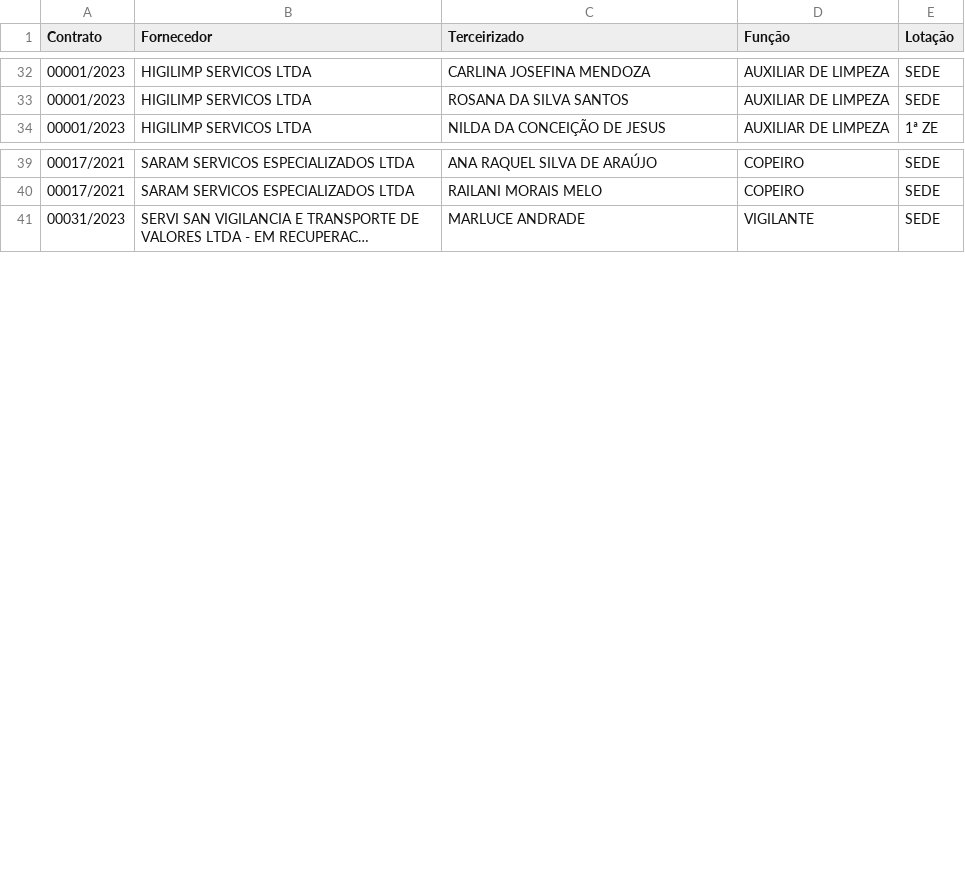
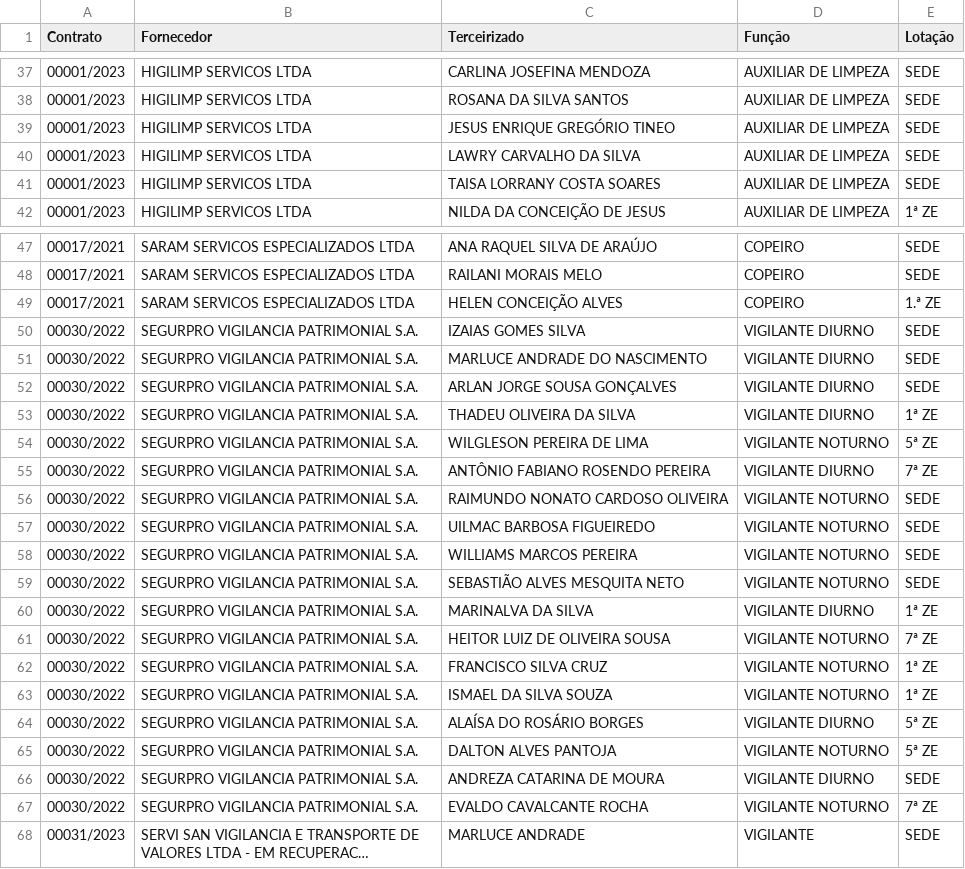
Before and after one commit to armando-nahmias/transparencia.trerr, a CSV file: saida/terceirizados.csv, drawn as a sheet; only a part is shown, gaps mark what is left out; long unchanged cells end in …; the diff covers the shown part only; the diff names each change by its address in the sheet, - before the commit and + after, or states it on an @@ line.

```diff
--- a/saida/terceirizados.csv
+++ b/saida/terceirizados.csv
+row 39: 00001/2023 | HIGILIMP SERVICOS LTDA | JESUS ENRIQUE GREGÓRIO TINEO | AUXILIAR DE LIMPEZA | SEDE
+row 40: 00001/2023 | HIGILIMP SERVICOS LTDA | LAWRY CARVALHO DA SILVA | AUXILIAR DE LIMPEZA | SEDE
+row 41: 00001/2023 | HIGILIMP SERVICOS LTDA | TAISA LORRANY COSTA SOARES | AUXILIAR DE LIMPEZA | SEDE
+row 49: 00017/2021 | SARAM SERVICOS ESPECIALIZADOS LTDA | HELEN CONCEIÇÃO ALVES | COPEIRO | 1.ª ZE
+row 50: 00030/2022 | SEGURPRO VIGILANCIA PATRIMONIAL S.A. | IZAIAS GOMES SILVA | VIGILANTE DIURNO | SEDE
+row 51: 00030/2022 | SEGURPRO VIGILANCIA PATRIMONIAL S.A. | MARLUCE ANDRADE DO NASCIMENTO | VIGILANTE DIURNO | SEDE
+row 52: 00030/2022 | SEGURPRO VIGILANCIA PATRIMONIAL S.A. | ARLAN JORGE SOUSA GONÇALVES | VIGILANTE DIURNO | SEDE
+row 53: 00030/2022 | SEGURPRO VIGILANCIA PATRIMONIAL S.A. | THADEU OLIVEIRA DA SILVA | VIGILANTE DIURNO | 1ª ZE
+row 54: 00030/2022 | SEGURPRO VIGILANCIA PATRIMONIAL S.A. | WILGLESON PEREIRA DE LIMA | VIGILANTE NOTURNO | 5ª ZE
+row 55: 00030/2022 | SEGURPRO VIGILANCIA PATRIMONIAL S.A. | ANTÔNIO FABIANO ROSENDO PEREIRA | VIGILANTE DIURNO | 7ª ZE
+row 56: 00030/2022 | SEGURPRO VIGILANCIA PATRIMONIAL S.A. | RAIMUNDO NONATO CARDOSO OLIVEIRA | VIGILANTE NOTURNO | SEDE
+row 57: 00030/2022 | SEGURPRO VIGILANCIA PATRIMONIAL S.A. | UILMAC BARBOSA FIGUEIREDO | VIGILANTE NOTURNO | SEDE
+row 58: 00030/2022 | SEGURPRO VIGILANCIA PATRIMONIAL S.A. | WILLIAMS MARCOS PEREIRA | VIGILANTE NOTURNO | SEDE
+row 59: 00030/2022 | SEGURPRO VIGILANCIA PATRIMONIAL S.A. | SEBASTIÃO ALVES MESQUITA NETO | VIGILANTE NOTURNO | SEDE
+row 60: 00030/2022 | SEGURPRO VIGILANCIA PATRIMONIAL S.A. | MARINALVA DA SILVA | VIGILANTE DIURNO | 1ª ZE
+row 61: 00030/2022 | SEGURPRO VIGILANCIA PATRIMONIAL S.A. | HEITOR LUIZ DE OLIVEIRA SOUSA | VIGILANTE NOTURNO | 7ª ZE
+row 62: 00030/2022 | SEGURPRO VIGILANCIA PATRIMONIAL S.A. | FRANCISCO SILVA CRUZ | VIGILANTE NOTURNO | 1ª ZE
+row 63: 00030/2022 | SEGURPRO VIGILANCIA PATRIMONIAL S.A. | ISMAEL DA SILVA SOUZA | VIGILANTE NOTURNO | 1ª ZE
+row 64: 00030/2022 | SEGURPRO VIGILANCIA PATRIMONIAL S.A. | ALAÍSA DO ROSÁRIO BORGES | VIGILANTE DIURNO | 5ª ZE
+row 65: 00030/2022 | SEGURPRO VIGILANCIA PATRIMONIAL S.A. | DALTON ALVES PANTOJA | VIGILANTE NOTURNO | 5ª ZE
+row 66: 00030/2022 | SEGURPRO VIGILANCIA PATRIMONIAL S.A. | ANDREZA CATARINA DE MOURA | VIGILANTE DIURNO | SEDE
+row 67: 00030/2022 | SEGURPRO VIGILANCIA PATRIMONIAL S.A. | EVALDO CAVALCANTE ROCHA | VIGILANTE NOTURNO | 7ª ZE
```
Also changed, not shown: 5 added rows elsewhere in this file, saida/garantias.csv, 44 other files.
